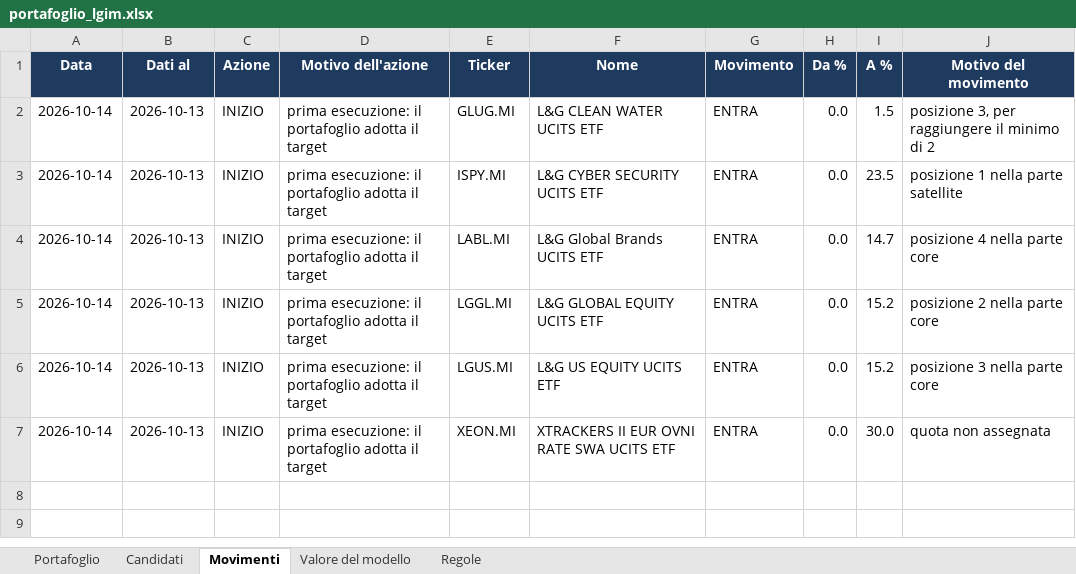
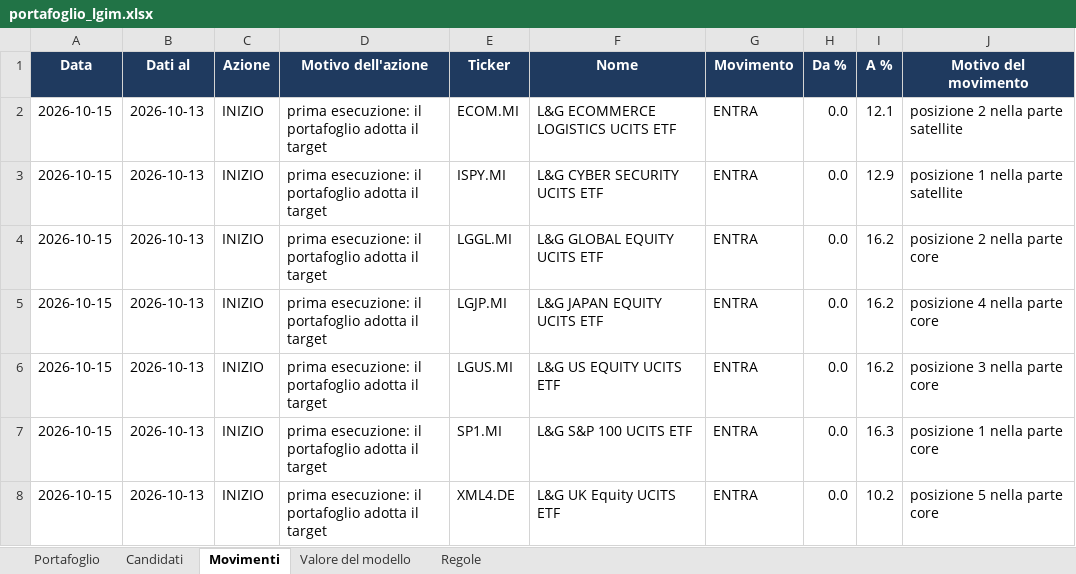
Before and after one commit to Giorgiogoldoni/LGIM, an Excel workbook: data/portafoglio_lgim.xlsx, sheet Movimenti, drawn as a sheet; values as stored, in another font and other column widths than the file's, no borders; addresses are those after the commit; the diff names each change by its address in the sheet, - before the commit and + after, or states it on an @@ line.

```diff
--- a/data/portafoglio_lgim.xlsx (sheet Movimenti)
+++ b/data/portafoglio_lgim.xlsx (sheet Movimenti)
-A2:A6 (Data): 2026-10-14
+A2:A6 (Data): 2026-10-15
-E2 (Ticker): GLUG.MI
+E2 (Ticker): ECOM.MI
-F2 (Nome): L&G CLEAN WATER UCITS ETF
+F2 (Nome): L&G ECOMMERCE LOGISTICS UCITS ETF
-I2 (A %): 1.5
+I2 (A %): 12.1
-J2 (Motivo del movimento): posizione 3, per raggiungere il minimo di 2
+J2 (Motivo del movimento): posizione 2 nella parte satellite
-I3 (A %): 23.5
+I3 (A %): 12.9
-E4 (Ticker): LABL.MI
+E4 (Ticker): LGGL.MI
-F4 (Nome): L&G Global Brands UCITS ETF
+F4 (Nome): L&G GLOBAL EQUITY UCITS ETF
-I4 (A %): 14.7
+I4 (A %): 16.2
-J4 (Motivo del movimento): posizione 4 nella parte core
+J4 (Motivo del movimento): posizione 2 nella parte core
-E5 (Ticker): LGGL.MI
+E5 (Ticker): LGJP.MI
-F5 (Nome): L&G GLOBAL EQUITY UCITS ETF
+F5 (Nome): L&G JAPAN EQUITY UCITS ETF
-I5:I6 (A %): 15.2
+I5:I6 (A %): 16.2
-J5 (Motivo del movimento): posizione 2 nella parte core
+J5 (Motivo del movimento): posizione 4 nella parte core
+row 7: 2026-10-15 | 2026-10-13 | INIZIO | prima esecuzione: il portafoglio adotta il target | SP1.MI | L&G S&P 100 UCITS ETF | ENTRA | 0.0 | 16.3 | posizione 1 nella parte core
-A8 (Data): 2026-10-14
+A8 (Data): 2026-10-15
-E8 (Ticker): XEON.MI
+E8 (Ticker): XML4.DE
-F8 (Nome): XTRACKERS II EUR OVNI RATE SWA UCITS ETF
+F8 (Nome): L&G UK Equity UCITS ETF
-I8 (A %): 30.0
+I8 (A %): 10.2
-J8 (Motivo del movimento): quota non assegnata
+J8 (Motivo del movimento): posizione 5 nella parte core
```
Also changed, not shown: sheet Candidati, sheet Portafoglio, sheet Regole, sheet Valore del modello, 3 other files.
